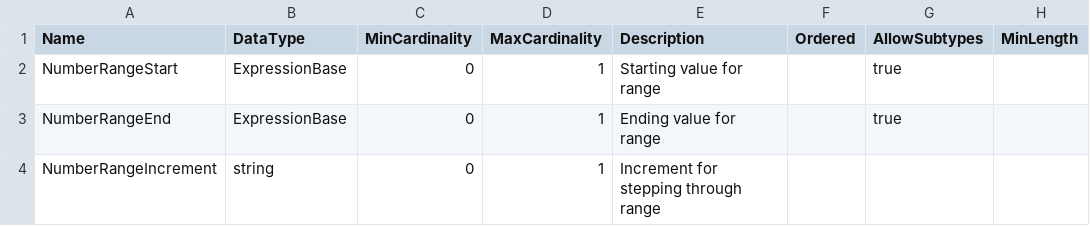
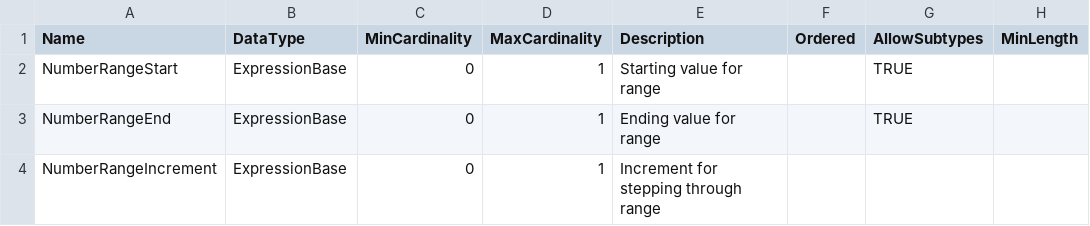
Before and after one commit to ddialliance/sdtl, a CSV file: CompositeTypes/NumberRangeExpression/NumberRangeExpression.csv, drawn as a sheet; only a part is shown; the diff names each change by its address in the sheet, - before the commit and + after, or states it on an @@ line.

```diff
--- a/CompositeTypes/NumberRangeExpression/NumberRangeExpression.csv
+++ b/CompositeTypes/NumberRangeExpression/NumberRangeExpression.csv
-G2:G3 (AllowSubtypes): true
+G2:G3 (AllowSubtypes): TRUE
-B4 (DataType): string
+B4 (DataType): ExpressionBase
```
Also changed, not shown: CompositeTypes/AppendDatasets/AppendDatasets.csv, CompositeTypes/MergeFileDescription/MergeFileDescription.csv, 13 other files.
